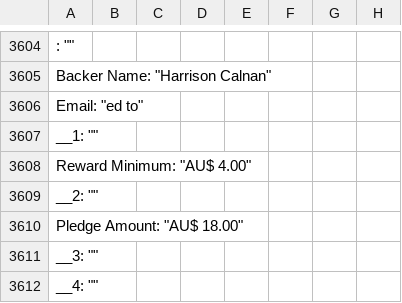
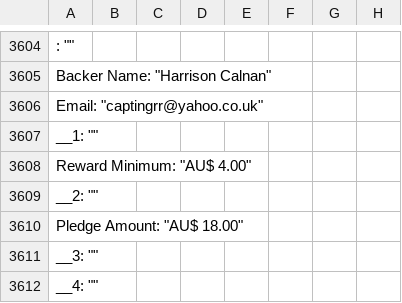
Before and after one commit to BaneStar007/DungeonWorld, a CSV file: Map100/data/large.csv, drawn as a sheet; only a part is shown, gaps mark what is left out; the diff names each change by its address in the sheet, - before the commit and + after, or states it on an @@ line.

```diff
--- a/Map100/data/large.csv
+++ b/Map100/data/large.csv
-A3606: Email: "ed to"
+A3606: Email: "captingrr@yahoo.co.uk"
```
Also changed, not shown: Map100/data/largeData.csv, Map100/data/smallData.csv, 32 other files.
